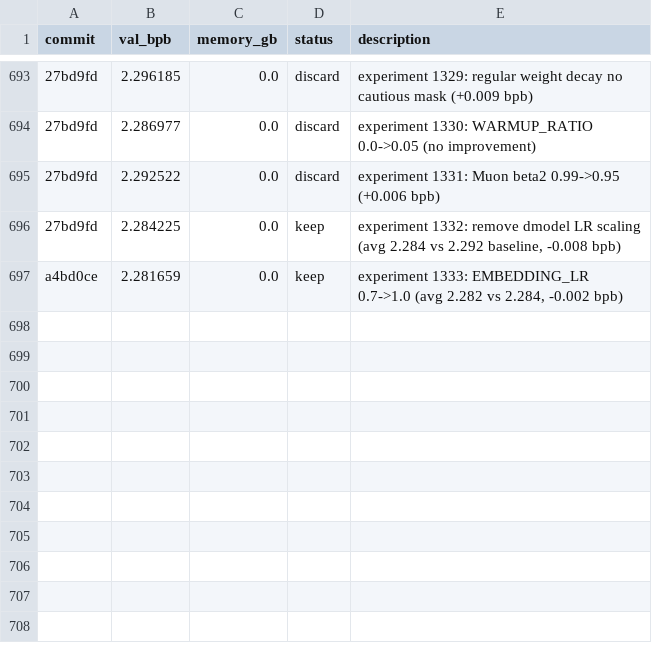
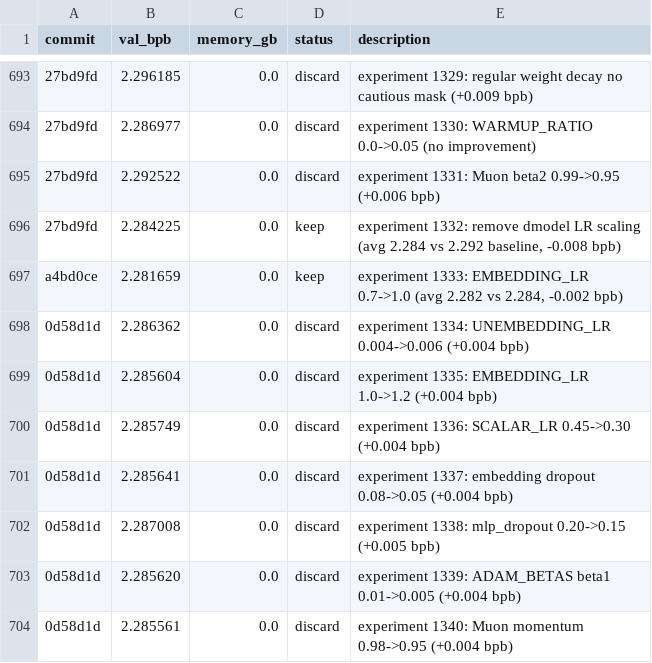
Before and after one commit to MalikJPalamar/autoresearch, a TSV file: results.tsv, drawn as a sheet; only a part is shown, gaps mark what is left out; the diff names each change by its address in the sheet, - before the commit and + after, or states it on an @@ line.

```diff
--- a/results.tsv
+++ b/results.tsv
+row 698: 0d58d1d | 2.286362 | 0.0 | discard | experiment 1334: UNEMBEDDING_LR 0.004->0.006 (+0.004 bpb)
+row 699: 0d58d1d | 2.285604 | 0.0 | discard | experiment 1335: EMBEDDING_LR 1.0->1.2 (+0.004 bpb)
+row 700: 0d58d1d | 2.285749 | 0.0 | discard | experiment 1336: SCALAR_LR 0.45->0.30 (+0.004 bpb)
+row 701: 0d58d1d | 2.285641 | 0.0 | discard | experiment 1337: embedding dropout 0.08->0.05 (+0.004 bpb)
+row 702: 0d58d1d | 2.287008 | 0.0 | discard | experiment 1338: mlp_dropout 0.20->0.15 (+0.005 bpb)
+row 703: 0d58d1d | 2.285620 | 0.0 | discard | experiment 1339: ADAM_BETAS beta1 0.01->0.005 (+0.004 bpb)
+row 704: 0d58d1d | 2.285561 | 0.0 | discard | experiment 1340: Muon momentum 0.98->0.95 (+0.004 bpb)
```
